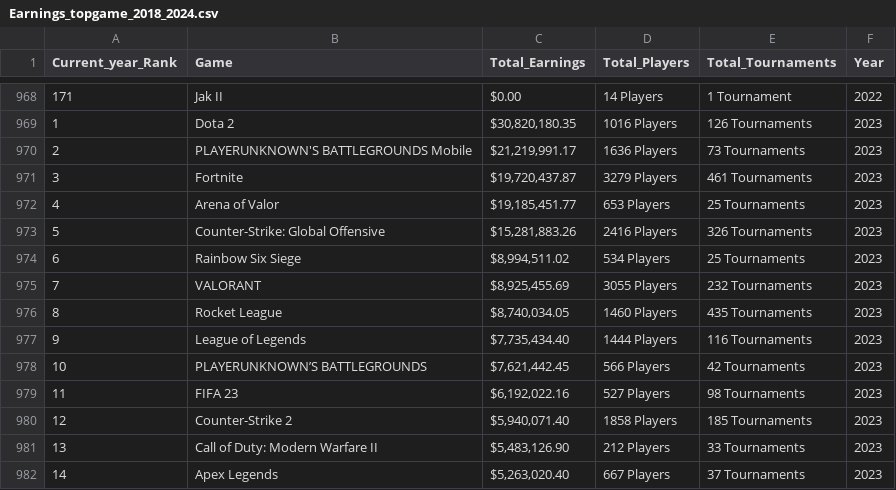
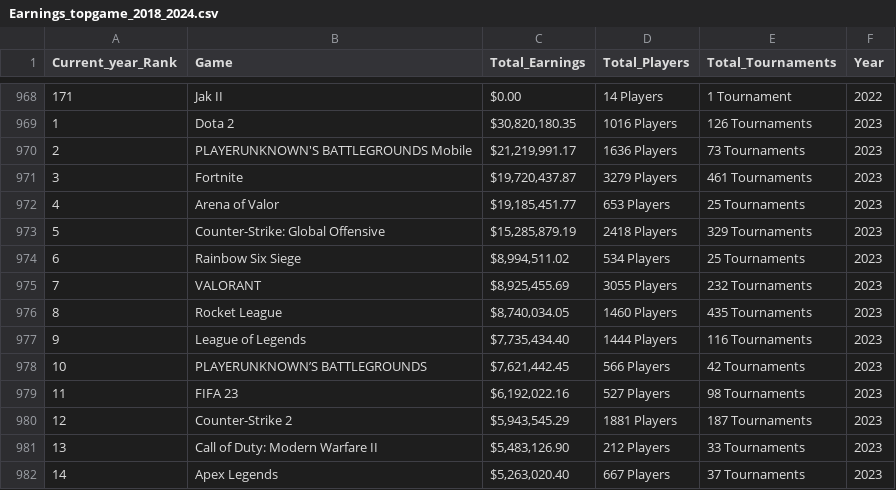
Before and after one commit to KanyeXuSelf/p8105_FinalProject.github.io, a CSV file: data/Earnings_topgame_2018_2024.csv, drawn as a sheet; only a part is shown, gaps mark what is left out.

```diff
--- a/data/Earnings_topgame_2018_2024.csv
+++ b/data/Earnings_topgame_2018_2024.csv
@@ -972,3 +972,3 @@
 4,"Arena of Valor","$19,185,451.77","653 Players","25 Tournaments",2023
-5,"Counter-Strike: Global Offensive","$15,281,883.26","2416 Players","326 Tournaments",2023
+5,"Counter-Strike: Global Offensive","$15,285,879.19","2418 Players","329 Tournaments",2023
 6,"Rainbow Six Siege","$8,994,511.02","534 Players","25 Tournaments",2023
@@ -979,3 +979,3 @@
 11,"FIFA 23","$6,192,022.16","527 Players","98 Tournaments",2023
-12,"Counter-Strike 2","$5,940,071.40","1858 Players","185 Tournaments",2023
+12,"Counter-Strike 2","$5,943,545.29","1881 Players","187 Tournaments",2023
 13,"Call of Duty: Modern Warfare II","$5,483,126.90","212 Players","33 Tournaments",2023
```
Also changed, not shown: data/Earnings_country_2018_2024.csv, data/country_overall.csv, 4 other files.
